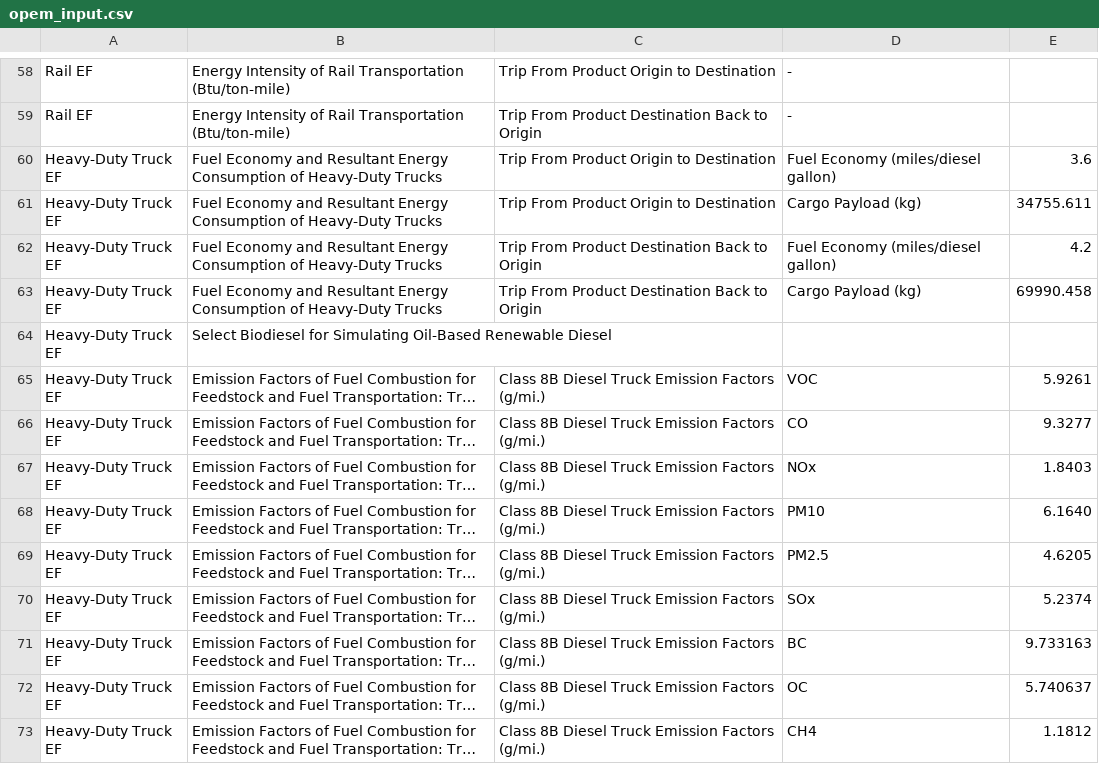
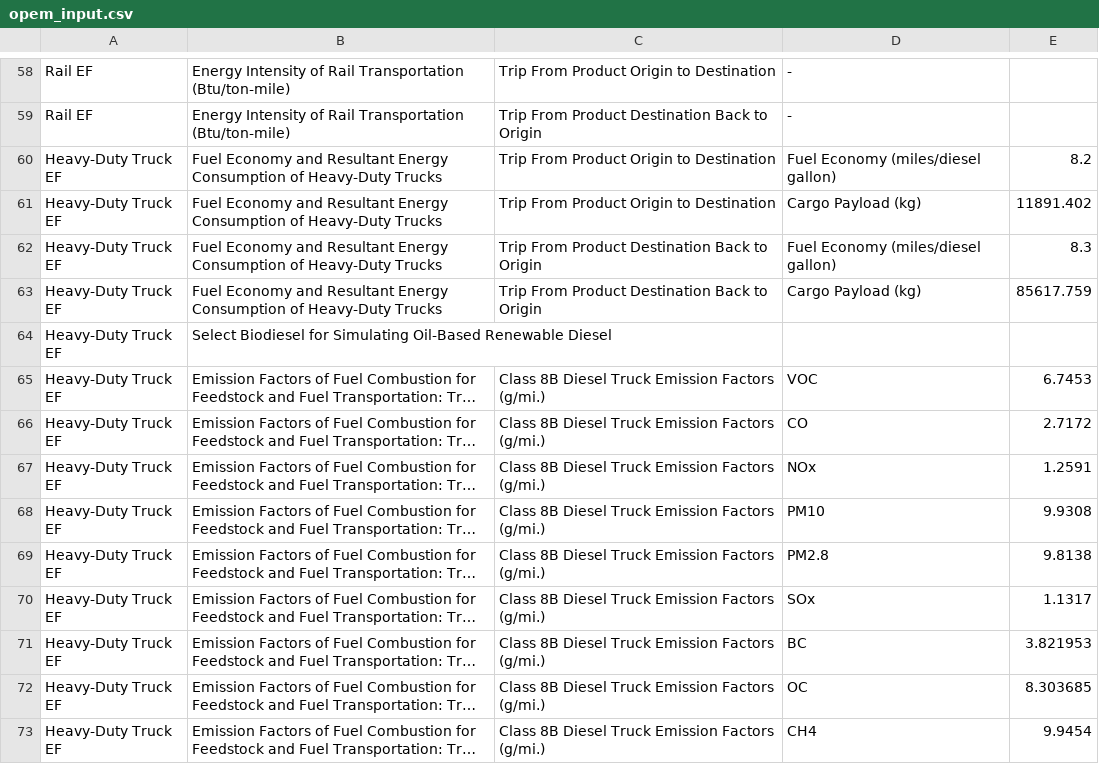
Before and after one commit to RMI/OPEM, a CSV file: opem_input.csv, drawn as a sheet; only a part is shown, gaps mark what is left out; long unchanged cells end in …; the diff covers the shown part only; the diff names each change by its address in the sheet, - before the commit and + after, or states it on an @@ line.

```diff
--- a/opem_input.csv
+++ b/opem_input.csv
-E60: 3.6
+E60: 8.2
-E61: 34755.611
+E61: 11891.402
-E62: 4.2
+E62: 8.3
-E63: 69990.458
+E63: 85617.759
-E65: 5.9261
+E65: 6.7453
-E66: 9.3277
+E66: 2.7172
-E67: 1.8403
+E67: 1.2591
-E68: 6.1640
+E68: 9.9308
-D69: PM2.5
+D69: PM2.8
-E69: 4.6205
+E69: 9.8138
-E70: 5.2374
+E70: 1.1317
-E71: 9.733163
+E71: 3.821953
-E72: 5.740637
+E72: 8.303685
-E73: 1.1812
+E73: 9.9454
```
Also changed, not shown: 69 edited cells elsewhere in this file, 31 other files.
